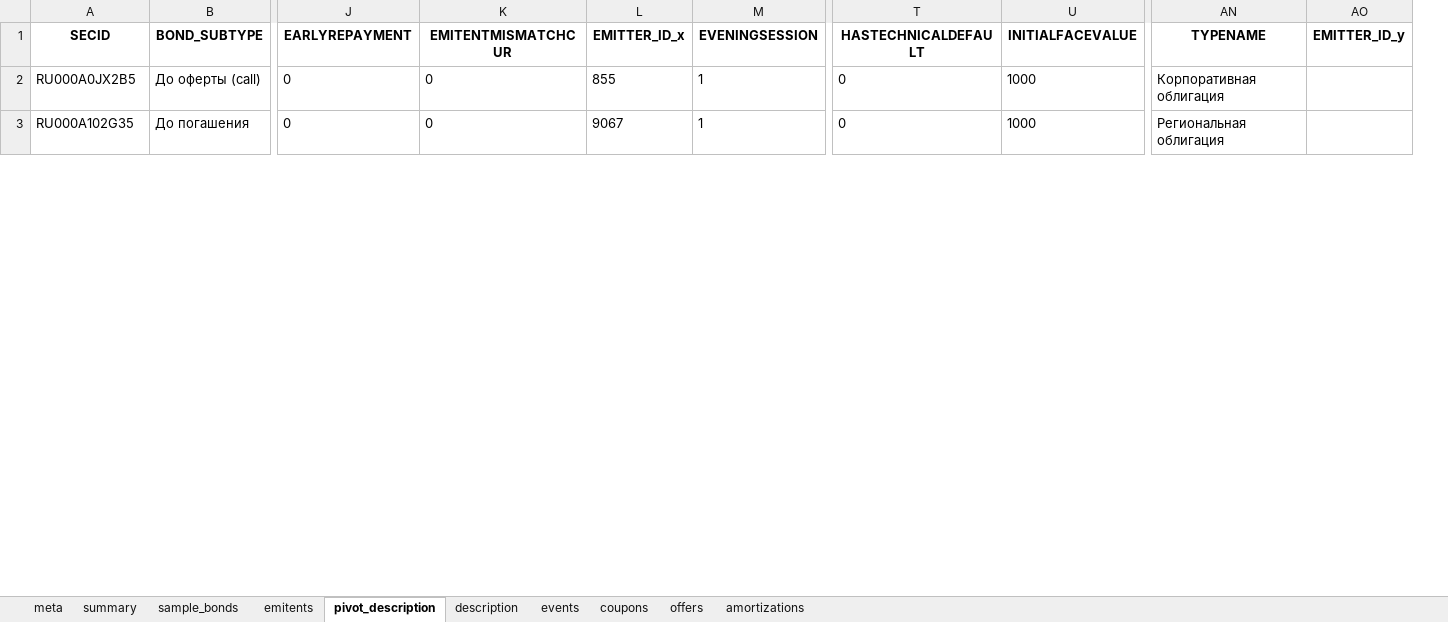
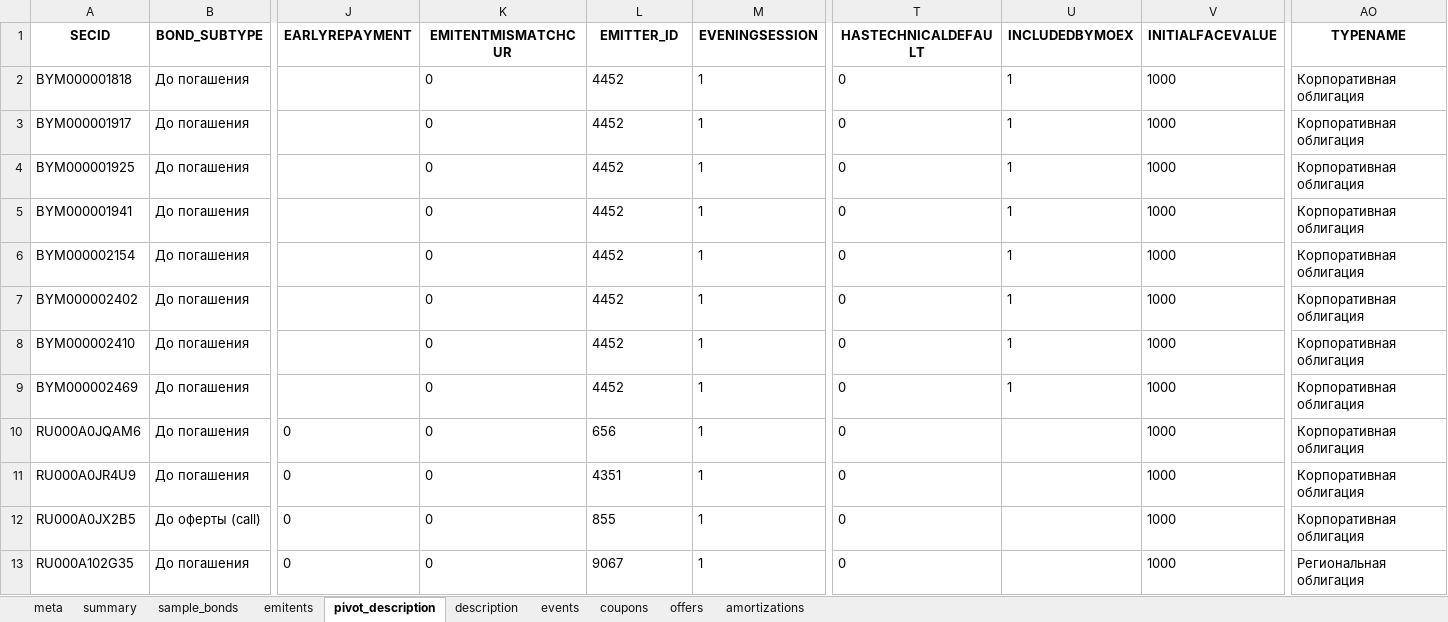
Before and after one commit to Habosjob/Vibe, an Excel workbook: Moex_Bonds_Detail.xlsx, sheet pivot_description, drawn as a sheet; only a part is shown, gaps mark what is left out; values as stored, in another font and other column widths than the file's, no borders; removed rows and columns are numbered as before the commit, all else as after; rows hold the shown columns only; the diff names each change by its address in the sheet, - before the commit and + after, or states it on an @@ line.

```diff
--- a/Moex_Bonds_Detail.xlsx (sheet pivot_description)
+++ b/Moex_Bonds_Detail.xlsx (sheet pivot_description)
+column U (INCLUDEDBYMOEX), empty
-column AO (EMITTER_ID_y), empty
-L1: EMITTER_ID_x
+L1: EMITTER_ID
+row 2: BYM000001818 | До погашения |  | 0 | 4452 | 1 | 0 | 1 | 1000 | Корпоративная облигация
+row 3: BYM000001917 | До погашения |  | 0 | 4452 | 1 | 0 | 1 | 1000 | Корпоративная облигация
+row 4: BYM000001925 | До погашения |  | 0 | 4452 | 1 | 0 | 1 | 1000 | Корпоративная облигация
+row 5: BYM000001941 | До погашения |  | 0 | 4452 | 1 | 0 | 1 | 1000 | Корпоративная облигация
+row 6: BYM000002154 | До погашения |  | 0 | 4452 | 1 | 0 | 1 | 1000 | Корпоративная облигация
+row 7: BYM000002402 | До погашения |  | 0 | 4452 | 1 | 0 | 1 | 1000 | Корпоративная облигация
+row 8: BYM000002410 | До погашения |  | 0 | 4452 | 1 | 0 | 1 | 1000 | Корпоративная облигация
+row 9: BYM000002469 | До погашения |  | 0 | 4452 | 1 | 0 | 1 | 1000 | Корпоративная облигация
+row 10: RU000A0JQAM6 | До погашения | 0 | 0 | 656 | 1 | 0 |  | 1000 | Корпоративная облигация
+row 11: RU000A0JR4U9 | До погашения | 0 | 0 | 4351 | 1 | 0 |  | 1000 | Корпоративная облигация
```
Also changed, not shown: sheet description, sheet coupons, sheet amortizations, sheet summary, sheet sample_bonds, sheet offers, 2 more sheets, 9 other files.
